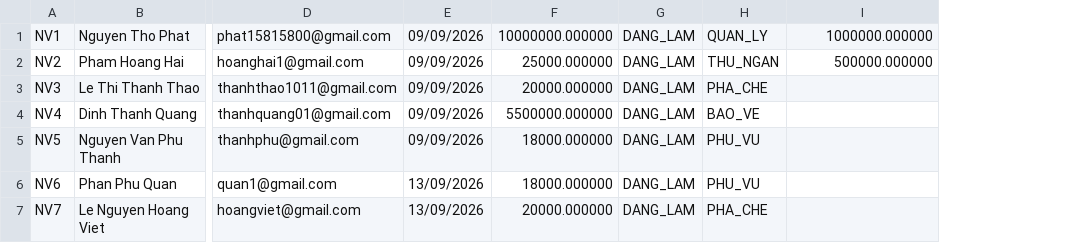
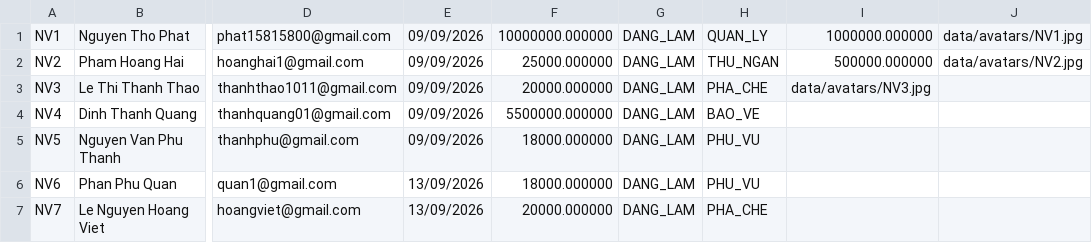
Before and after one commit to thophat15815800/quanlycafe, a CSV file: data/nhanvien.csv, drawn as a sheet; only a part is shown, gaps mark what is left out; the diff names each change by its address in the sheet, - before the commit and + after, or states it on an @@ line.

Commit message:
feat: Them avatar, chinh sua nhan vien, cho phep lam nhieu ca trong ngay va chong trung lap du lieu

```diff
--- a/data/nhanvien.csv
+++ b/data/nhanvien.csv
+column J, rows 1-2: data/avatars/NV1.jpg | data/avatars/NV2.jpg
-I3: (empty)
+I3: data/avatars/NV3.jpg
```
Also changed, not shown: data/lichlamviec.csv, data/taikhoan.csv, 31 other files.
